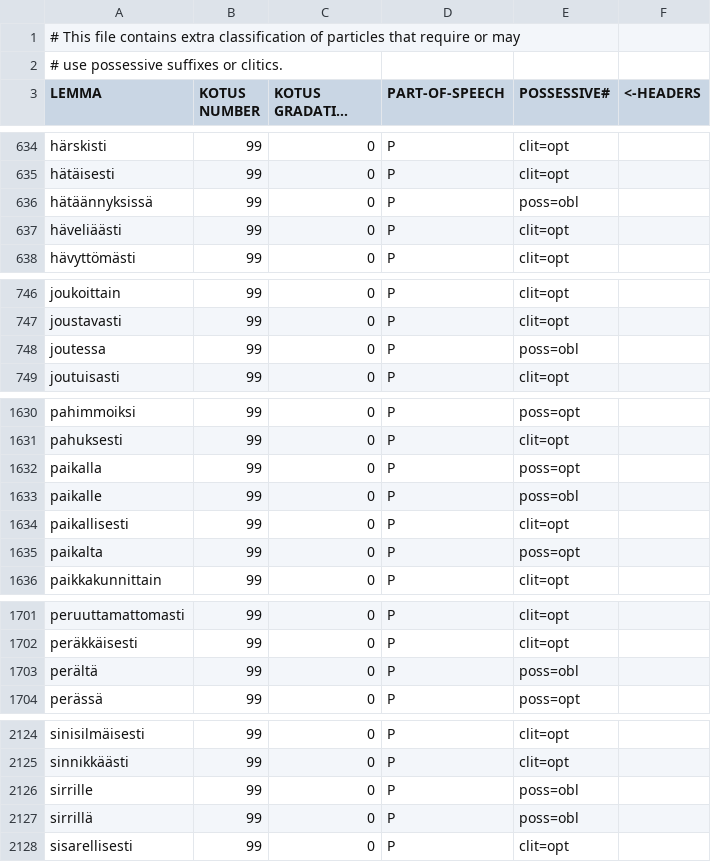
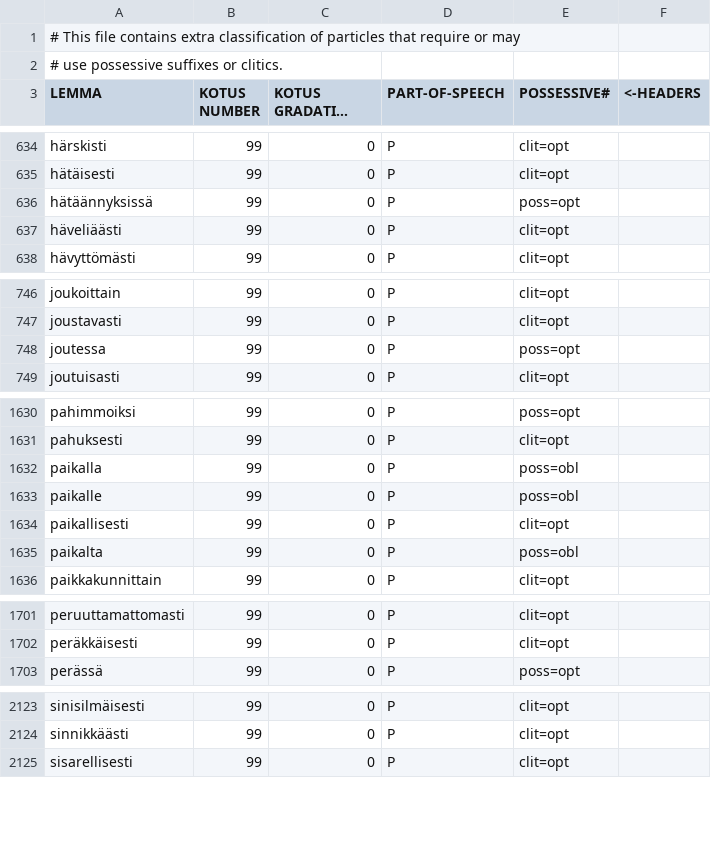
Before and after one commit to flammie/omorfi, a CSV file: src/lexical/attributes/possessives.csv, drawn as a sheet; only a part is shown, gaps mark what is left out; long unchanged cells end in …; the diff covers the shown part only.

```diff
--- a/src/lexical/attributes/possessives.csv
+++ b/src/lexical/attributes/possessives.csv
@@ -635,3 +635,3 @@
 "hätäisesti","99","0","P","clit=opt"
-"hätäännyksissä","99","0","P","poss=obl"
+"hätäännyksissä","99","0","P","poss=opt"
 "häveliäästi","99","0","P","clit=opt"
@@ -747,3 +747,3 @@
 "joustavasti","99","0","P","clit=opt"
-"joutessa","99","0","P","poss=obl"
+"joutessa","99","0","P","poss=opt"
 "joutuisasti","99","0","P","clit=opt"
@@ -1631,6 +1631,6 @@
 "pahuksesti","99","0","P","clit=opt"
-"paikalla","99","0","P","poss=opt"
+"paikalla","99","0","P","poss=obl"
 "paikalle","99","0","P","poss=obl"
 "paikallisesti","99","0","P","clit=opt"
-"paikalta","99","0","P","poss=opt"
+"paikalta","99","0","P","poss=obl"
 "paikkakunnittain","99","0","P","clit=opt"
@@ -1702,3 +1702,2 @@
 "peräkkäisesti","99","0","P","clit=opt"
-"perältä","99","0","P","poss=obl"
 "perässä","99","0","P","poss=opt"
@@ -2125,4 +2124,2 @@
 "sinnikkäästi","99","0","P","clit=opt"
-"sirrille","99","0","P","poss=obl"
-"sirrillä","99","0","P","poss=obl"
 "sisarellisesti","99","0","P","clit=opt"
```
Also changed, not shown: 4 edited cells elsewhere in this file, src/lexical/continuations/particle-inflections.tsv, 1 other file.
